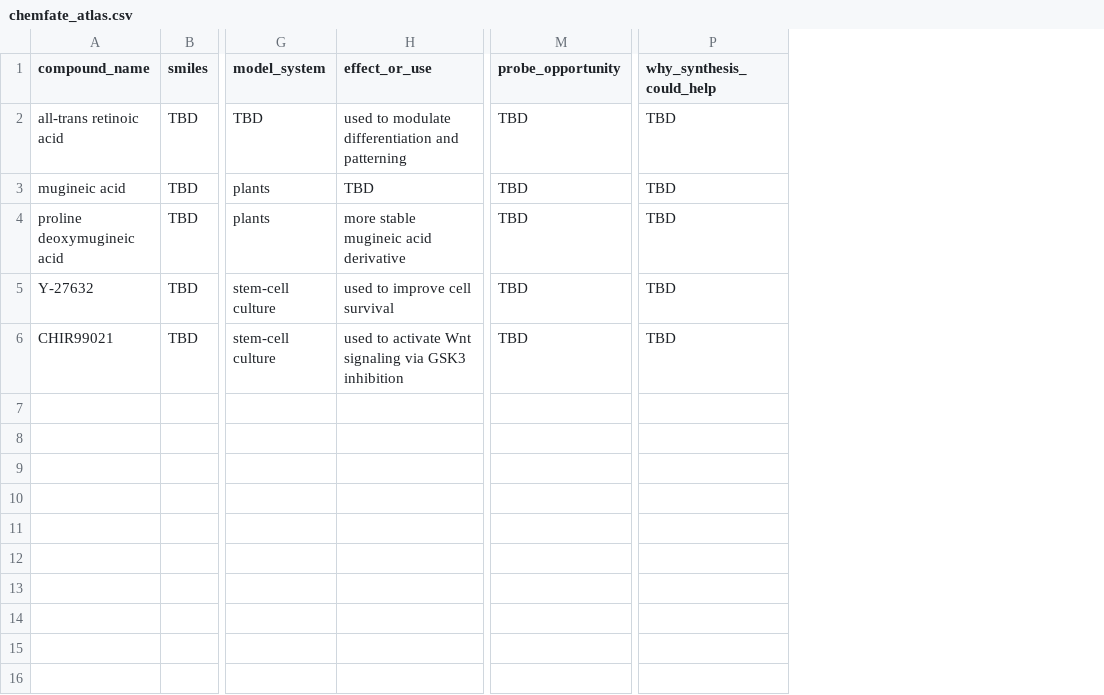
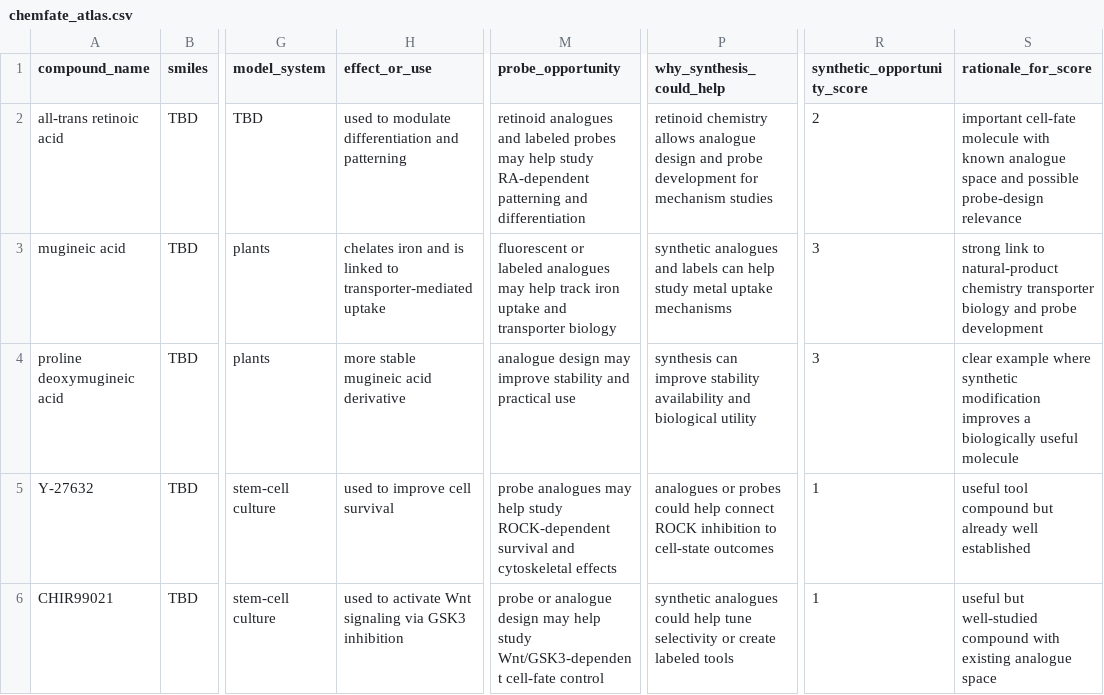
Before and after one commit to leomich48-arch/chemfate-atlas, a CSV file: data/chemfate_atlas.csv, drawn as a sheet; only a part is shown, gaps mark what is left out; removed rows and columns are numbered as before the commit, all else as after; the diff names each change by its address in the sheet, - before the commit and + after, or states it on an @@ line.

Commit message:
Update chemfate_atlas.csv

```diff
--- a/data/chemfate_atlas.csv
+++ b/data/chemfate_atlas.csv
-column M (probe_opportunity), rows 2-6: all TBD
+column M (probe_opportunity), rows 2-6: retinoid analogues and labeled probes may help study RA-dependent patterning and differentiation | fluorescent or labeled analogues may help track iron uptake and transporter biology | analogue design may improve stability and practical use | probe analogues may help study ROCK-dependent survival and cytoskeletal effects | probe or analogue design may help study Wnt/GSK3-dependent cell-fate control
-column P (why_synthesis_could_help), rows 2-6: all TBD
+column P (why_synthesis_could_help), rows 2-6: retinoid chemistry allows analogue design and probe development for mechanism studies | synthetic analogues and labels can help study metal uptake mechanisms | synthesis can improve stability availability and biological utility | analogues or probes could help connect ROCK inhibition to cell-state outcomes | synthetic analogues could help tune selectivity or create labeled tools
+column R (synthetic_opportunity_score), rows 2-6: 2 | 3 | 3 | 1 | 1
+column S (rationale_for_score), rows 2-6: important cell-fate molecule with known analogue space and possible probe-design relevance | strong link to natural-product chemistry transporter biology and probe development | clear example where synthetic modification improves a biologically useful molecule | useful tool compound but already well established | useful but well-studied compound with existing analogue space
-H3 (effect_or_use): TBD
+H3 (effect_or_use): chelates iron and is linked to transporter-mediated uptake
```
